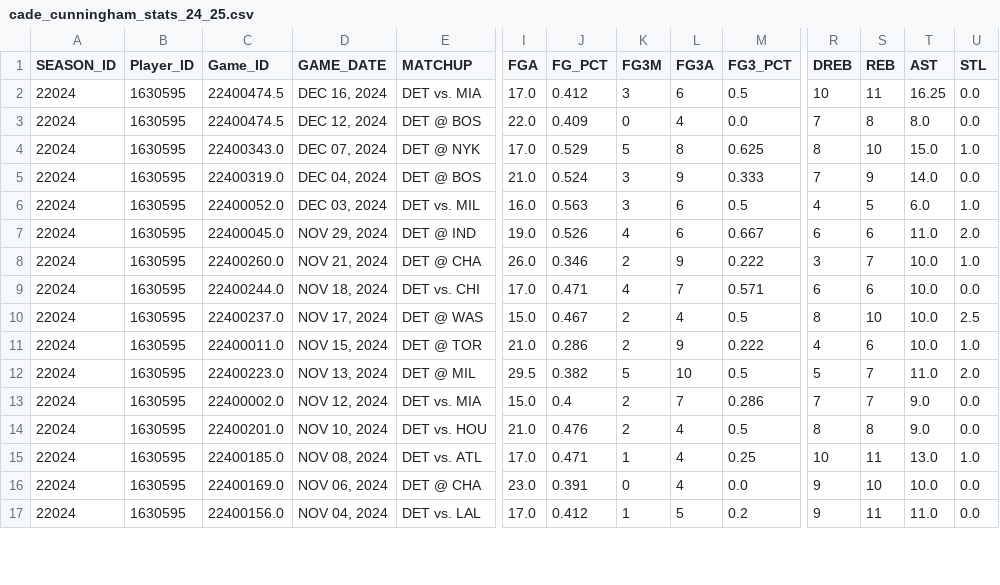
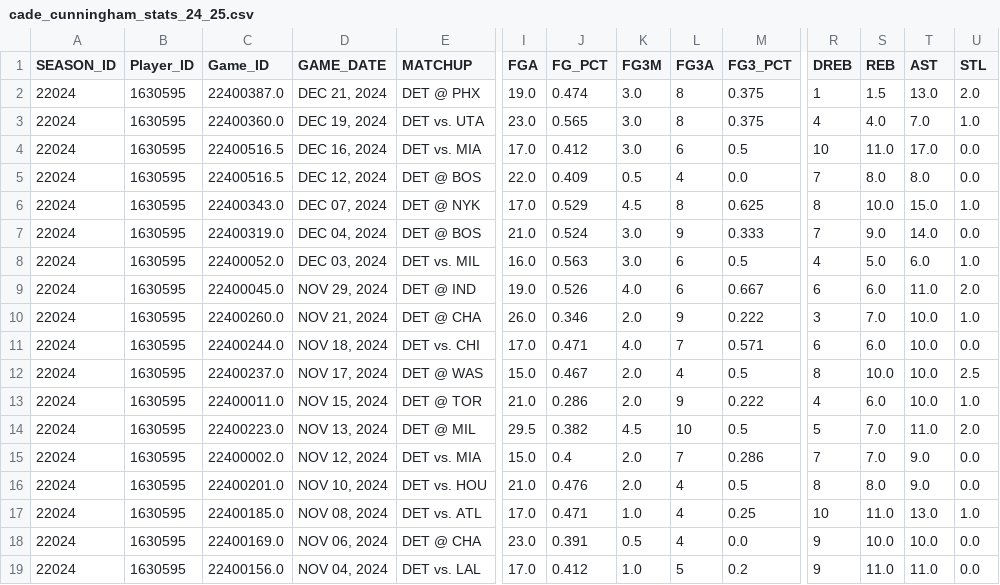
Before and after one commit to mvinicius175/Projeto-ciencia-de-dados, a CSV file: data/processed/cade_cunningham_stats_24_25.csv, drawn as a sheet; only a part is shown, gaps mark what is left out; addresses are those after the commit; rows hold the shown columns only; the diff covers the shown part only; the diff names each change by its address in the sheet, - before the commit and + after, or states it on an @@ line.

```diff
--- a/data/processed/cade_cunningham_stats_24_25.csv
+++ b/data/processed/cade_cunningham_stats_24_25.csv
+row 2: 22024 | 1630595 | 22400387.0 | DEC 21, 2024 | DET @ PHX | 19.0 | 0.474 | 3.0 | 8 | 0.375 | 1 | 1.5 | 13.0 | 2.0
+row 3: 22024 | 1630595 | 22400360.0 | DEC 19, 2024 | DET vs. UTA | 23.0 | 0.565 | 3.0 | 8 | 0.375 | 4 | 4.0 | 7.0 | 1.0
-C4:C5 (Game_ID): 22400474.5
+C4:C5 (Game_ID): 22400516.5
-K4 (FG3M): 3
+K4 (FG3M): 3.0
-S4 (REB): 11
+S4 (REB): 11.0
-T4 (AST): 16.25
+T4 (AST): 17.0
-K5 (FG3M): 0
+K5 (FG3M): 0.5
-S5 (REB): 8
+S5 (REB): 8.0
-K6 (FG3M): 5
+K6 (FG3M): 4.5
-S6 (REB): 10
+S6 (REB): 10.0
-K7:K8 (FG3M): 3
+K7:K8 (FG3M): 3.0
-S7 (REB): 9
+S7 (REB): 9.0
-S8 (REB): 5
+S8 (REB): 5.0
-K9 (FG3M): 4
+K9 (FG3M): 4.0
-S9 (REB): 6
+S9 (REB): 6.0
-K10 (FG3M): 2
+K10 (FG3M): 2.0
-S10 (REB): 7
+S10 (REB): 7.0
-K11 (FG3M): 4
+K11 (FG3M): 4.0
-S11 (REB): 6
+S11 (REB): 6.0
-K12:K13 (FG3M): 2
+K12:K13 (FG3M): 2.0
-S12 (REB): 10
+S12 (REB): 10.0
-S13 (REB): 6
+S13 (REB): 6.0
-K14 (FG3M): 5
+K14 (FG3M): 4.5
-S14:S15 (REB): 7
+S14:S15 (REB): 7.0
-K15:K16 (FG3M): 2
+K15:K16 (FG3M): 2.0
-S16 (REB): 8
+S16 (REB): 8.0
-K17 (FG3M): 1
+K17 (FG3M): 1.0
-S17 (REB): 11
+S17 (REB): 11.0
-K18 (FG3M): 0
+K18 (FG3M): 0.5
-S18 (REB): 10
+S18 (REB): 10.0
-K19 (FG3M): 1
+K19 (FG3M): 1.0
-S19 (REB): 11
+S19 (REB): 11.0
```
Also changed, not shown: 15 edited cells elsewhere in this file, data/processed/detroit_pistons_games_24_25.csv, data/processed/jalen_duren_stats_24_25.csv, 12 other files.
